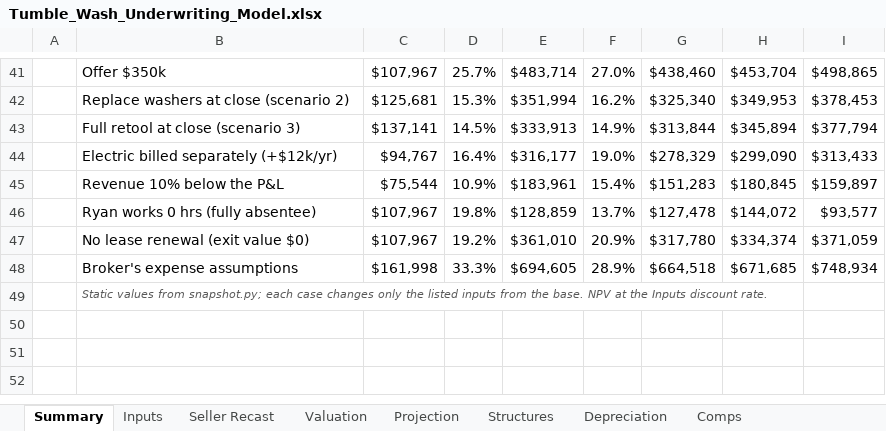
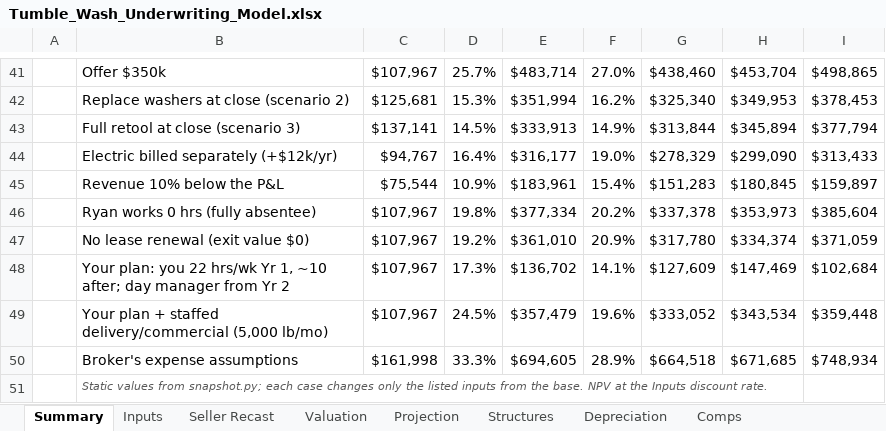
Before and after one commit to RyanB101/LaundromatAcq, an Excel workbook: underwriting/Tumble_Wash_Underwriting_Model.xlsx, sheet Summary, drawn as a sheet; only a part is shown, gaps mark what is left out; values as stored, in another font and other column widths than the file's, no borders; the diff names each change by its address in the sheet, - before the commit and + after, or states it on an @@ line.

```diff
--- a/underwriting/Tumble_Wash_Underwriting_Model.xlsx (sheet Summary)
+++ b/underwriting/Tumble_Wash_Underwriting_Model.xlsx (sheet Summary)
-E46: $128,859
+E46: $377,334
-F46: 13.7%
+F46: 20.2%
-G46: $127,478
+G46: $337,378
-H46: $144,072
+H46: $353,973
-I46: $93,577
+I46: $385,604
+row 48:  | Your plan: you 22 hrs/wk Yr 1, ~10 after; day manager from Yr 2 | $107,967 | 17.3% | $136,702 | 14.1% | $127,609 | $147,469 | $102,684
+row 49:  | Your plan + staffed delivery/commercial (5,000 lb/mo) | $107,967 | 24.5% | $357,479 | 19.6% | $333,052 | $343,534 | $359,448
```
Also changed, not shown: sheet Projection, sheet Inputs, formulas that keep their value, 2 other files.
